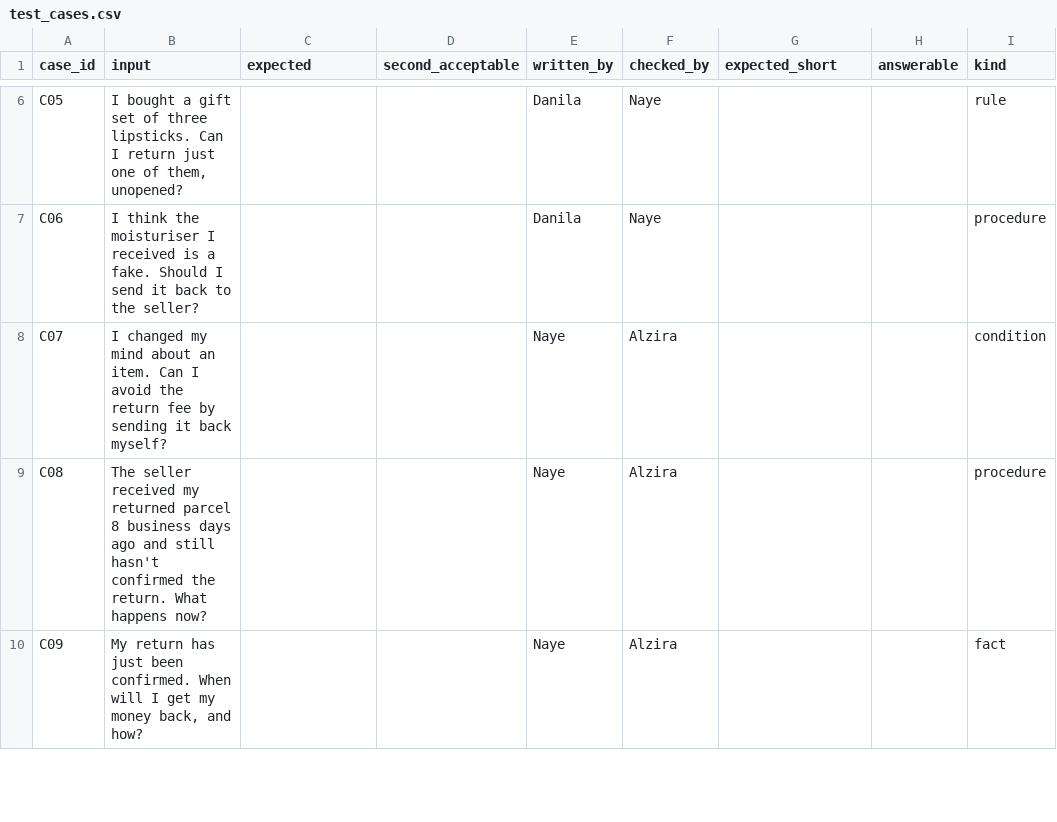
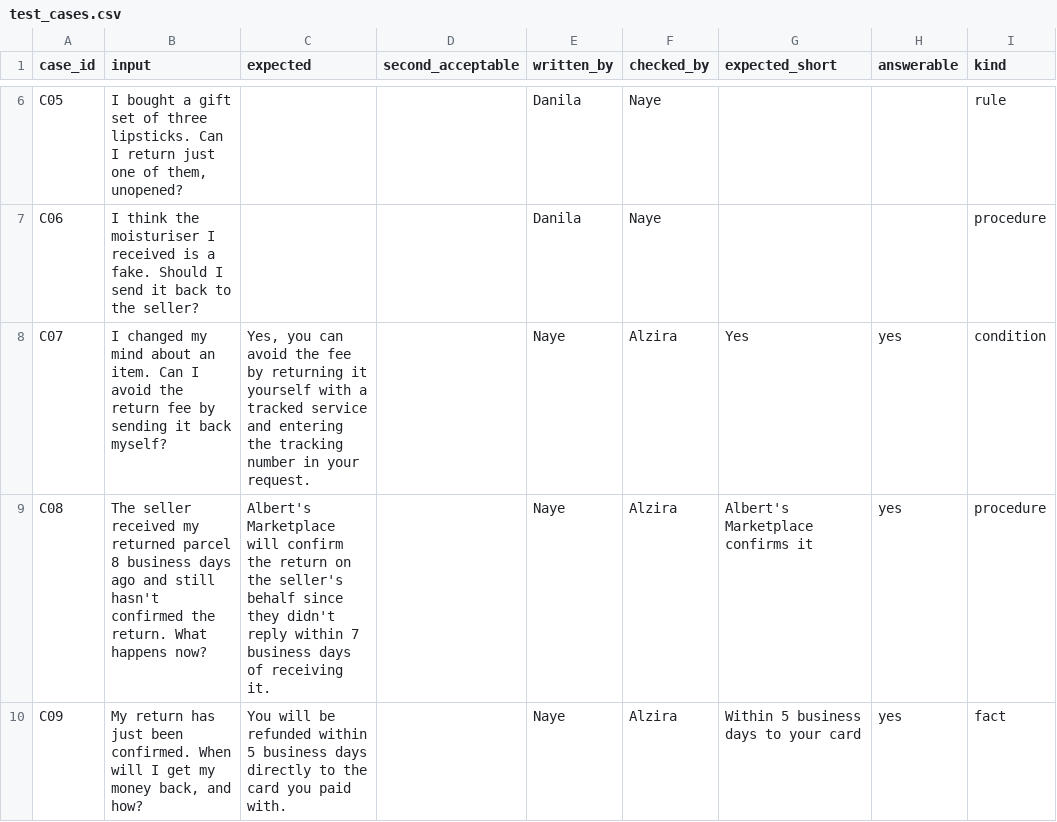
Before and after one commit to dzhekhovskii/llm-beginner-group8, a CSV file: evals/test_cases.csv, drawn as a sheet; only a part is shown, gaps mark what is left out; the diff covers the shown part only; the diff names each change by its address in the sheet, - before the commit and + after, or states it on an @@ line.

```diff
--- a/evals/test_cases.csv
+++ b/evals/test_cases.csv
-C8 (expected): (empty)
+C8 (expected): Yes, you can avoid the fee by returning it yourself with a tracked service and entering the tracking number in your request.
-G8 (expected_short): (empty)
+G8 (expected_short): Yes
-H8:H10 (answerable): (empty)
+H8:H10 (answerable): yes
-C9 (expected): (empty)
+C9 (expected): Albert's Marketplace will confirm the return on the seller's behalf since they didn't reply within 7 business days of receiving it.
-G9 (expected_short): (empty)
+G9 (expected_short): Albert's Marketplace confirms it
-C10 (expected): (empty)
+C10 (expected): You will be refunded within 5 business days directly to the card you paid with.
-G10 (expected_short): (empty)
+G10 (expected_short): Within 5 business days to your card
```
Also changed, not shown: 9 edited cells elsewhere in this file.
